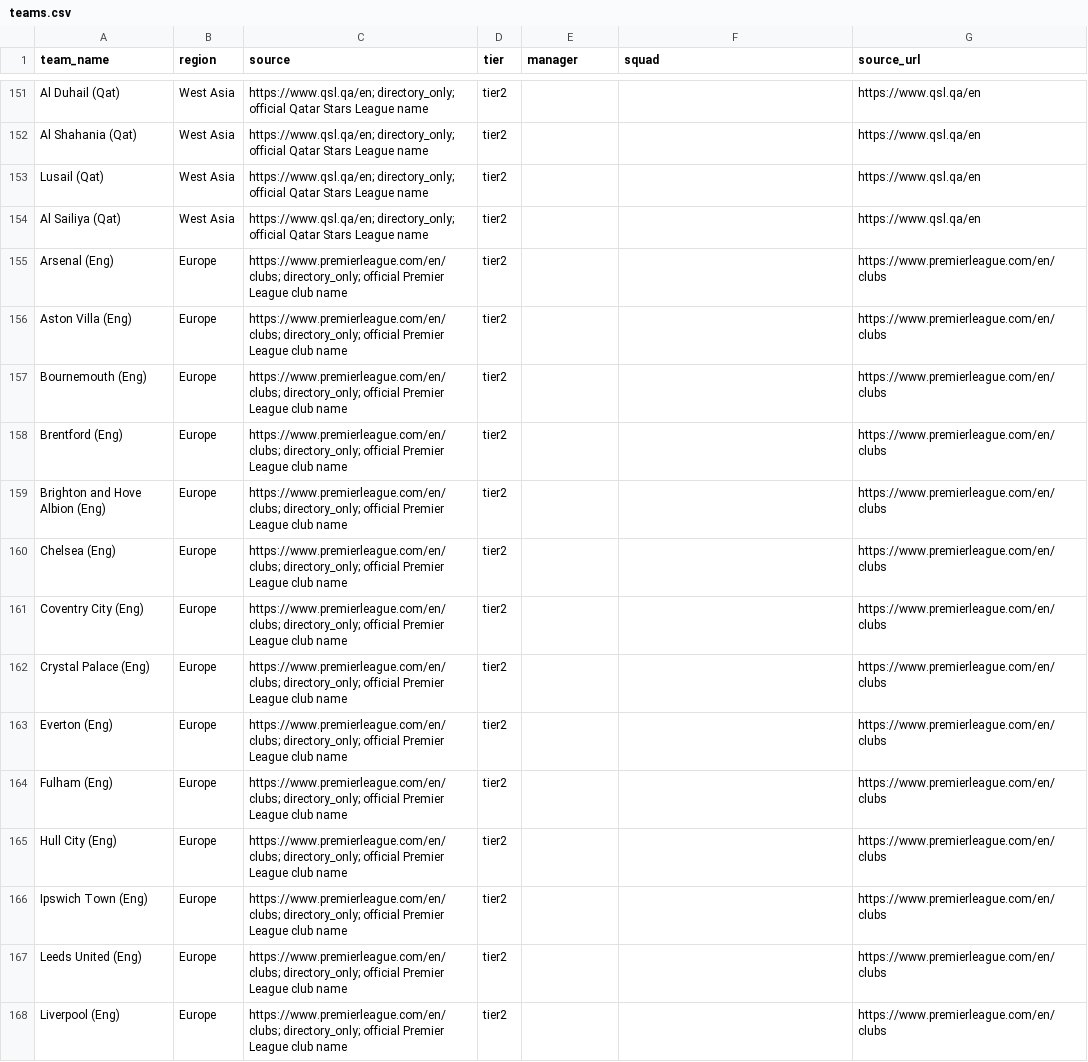
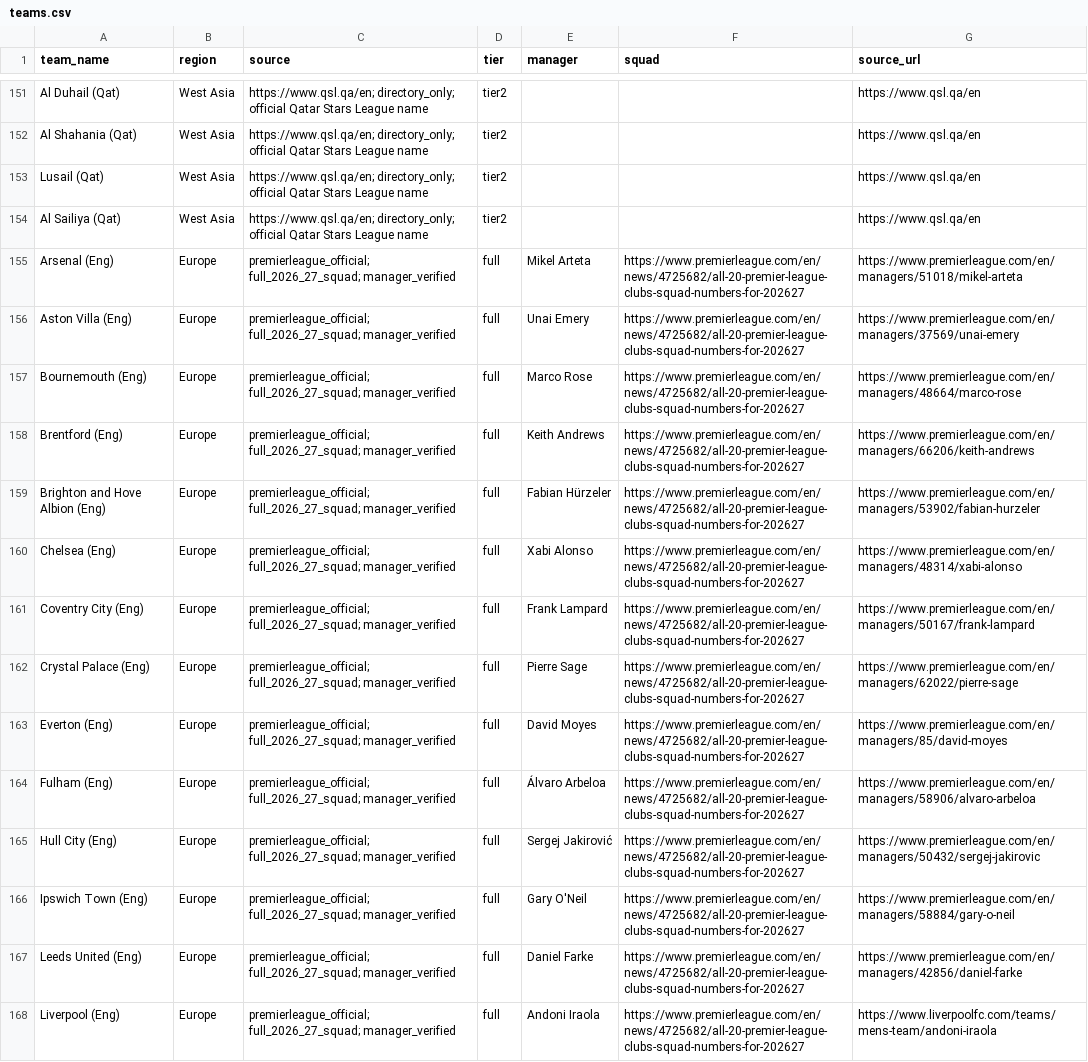
Before and after one commit to chunlong0909-collab/phoenix-v13, a CSV file: data/leagues/afc-champions-league-elite/teams.csv, drawn as a sheet; only a part is shown, gaps mark what is left out; the diff covers the shown part only; the diff names each change by its address in the sheet, - before the commit and + after, or states it on an @@ line.

Commit message:
feat: promote EPL 20 teams to verified AFC full squads

```diff
--- a/data/leagues/afc-champions-league-elite/teams.csv
+++ b/data/leagues/afc-champions-league-elite/teams.csv
-C155:C168 (source): https://www.premierleague.com/en/clubs; directory_only; official Premier League club name
+C155:C168 (source): premierleague_official; full_2026_27_squad; manager_verified
-D155:D168 (tier): tier2
+D155:D168 (tier): full
-E155 (manager): (empty)
+E155 (manager): Mikel Arteta
-F155:F168 (squad): (empty)
+F155:F168 (squad): https://www.premierleague.com/en/news/4725682/all-20-premier-league-clubs-squad-numbers-for-202627
-G155 (source_url): https://www.premierleague.com/en/clubs
+G155 (source_url): https://www.premierleague.com/en/managers/51018/mikel-arteta
-E156 (manager): (empty)
+E156 (manager): Unai Emery
-G156 (source_url): https://www.premierleague.com/en/clubs
+G156 (source_url): https://www.premierleague.com/en/managers/37569/unai-emery
-E157 (manager): (empty)
+E157 (manager): Marco Rose
-G157 (source_url): https://www.premierleague.com/en/clubs
+G157 (source_url): https://www.premierleague.com/en/managers/48664/marco-rose
-E158 (manager): (empty)
+E158 (manager): Keith Andrews
-G158 (source_url): https://www.premierleague.com/en/clubs
+G158 (source_url): https://www.premierleague.com/en/managers/66206/keith-andrews
-E159 (manager): (empty)
+E159 (manager): Fabian Hürzeler
-G159 (source_url): https://www.premierleague.com/en/clubs
+G159 (source_url): https://www.premierleague.com/en/managers/53902/fabian-hurzeler
-E160 (manager): (empty)
+E160 (manager): Xabi Alonso
-G160 (source_url): https://www.premierleague.com/en/clubs
+G160 (source_url): https://www.premierleague.com/en/managers/48314/xabi-alonso
-E161 (manager): (empty)
+E161 (manager): Frank Lampard
-G161 (source_url): https://www.premierleague.com/en/clubs
+G161 (source_url): https://www.premierleague.com/en/managers/50167/frank-lampard
-E162 (manager): (empty)
+E162 (manager): Pierre Sage
-G162 (source_url): https://www.premierleague.com/en/clubs
+G162 (source_url): https://www.premierleague.com/en/managers/62022/pierre-sage
-E163 (manager): (empty)
+E163 (manager): David Moyes
-G163 (source_url): https://www.premierleague.com/en/clubs
+G163 (source_url): https://www.premierleague.com/en/managers/85/david-moyes
-E164 (manager): (empty)
+E164 (manager): Álvaro Arbeloa
-G164 (source_url): https://www.premierleague.com/en/clubs
+G164 (source_url): https://www.premierleague.com/en/managers/58906/alvaro-arbeloa
-E165 (manager): (empty)
+E165 (manager): Sergej Jakirović
-G165 (source_url): https://www.premierleague.com/en/clubs
+G165 (source_url): https://www.premierleague.com/en/managers/50432/sergej-jakirovic
-E166 (manager): (empty)
+E166 (manager): Gary O'Neil
-G166 (source_url): https://www.premierleague.com/en/clubs
+G166 (source_url): https://www.premierleague.com/en/managers/58884/gary-o-neil
-E167 (manager): (empty)
+E167 (manager): Daniel Farke
-G167 (source_url): https://www.premierleague.com/en/clubs
+G167 (source_url): https://www.premierleague.com/en/managers/42856/daniel-farke
-E168 (manager): (empty)
+E168 (manager): Andoni Iraola
-G168 (source_url): https://www.premierleague.com/en/clubs
+G168 (source_url): https://www.liverpoolfc.com/teams/mens-team/andoni-iraola
```
Also changed, not shown: 30 edited cells elsewhere in this file.
